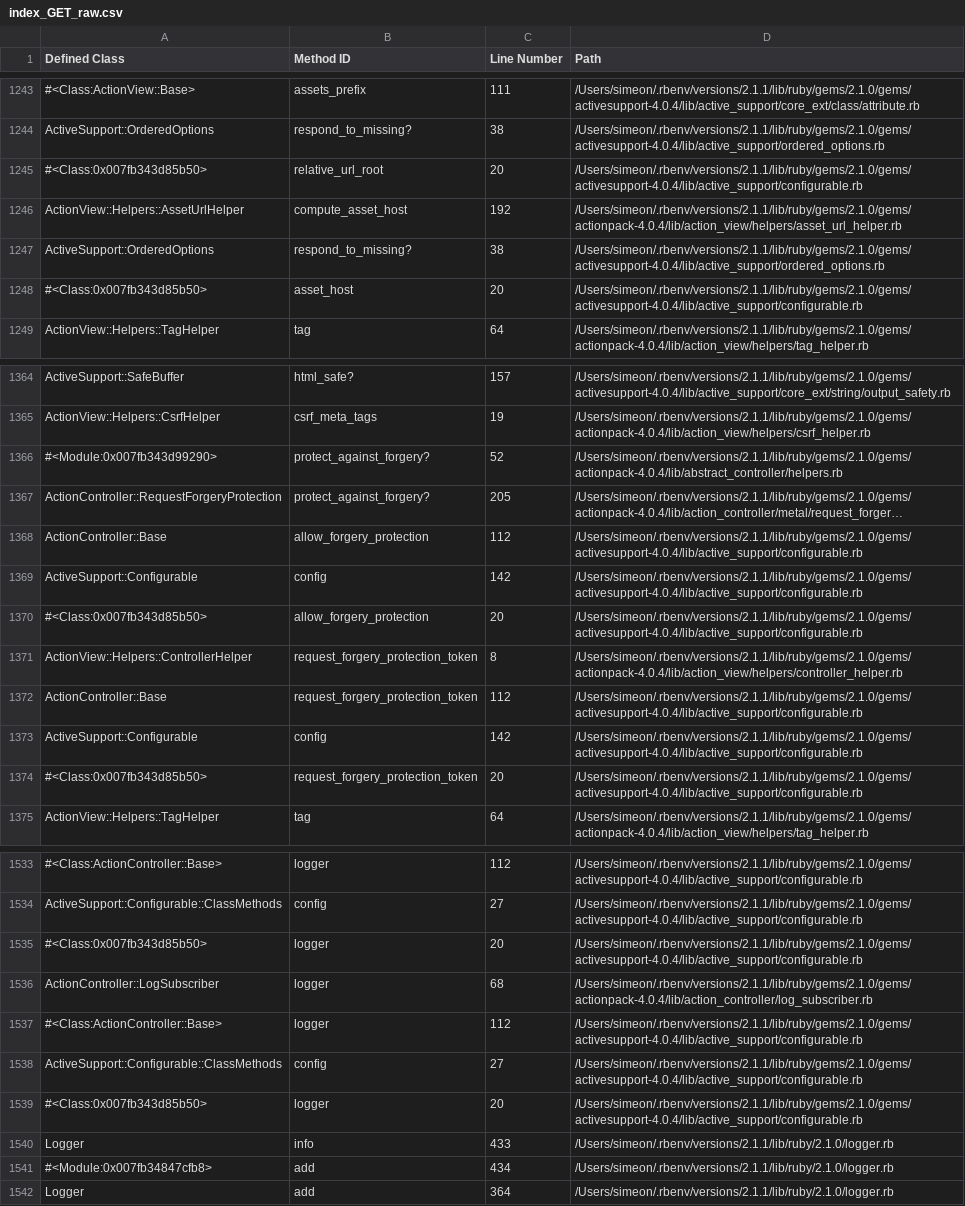
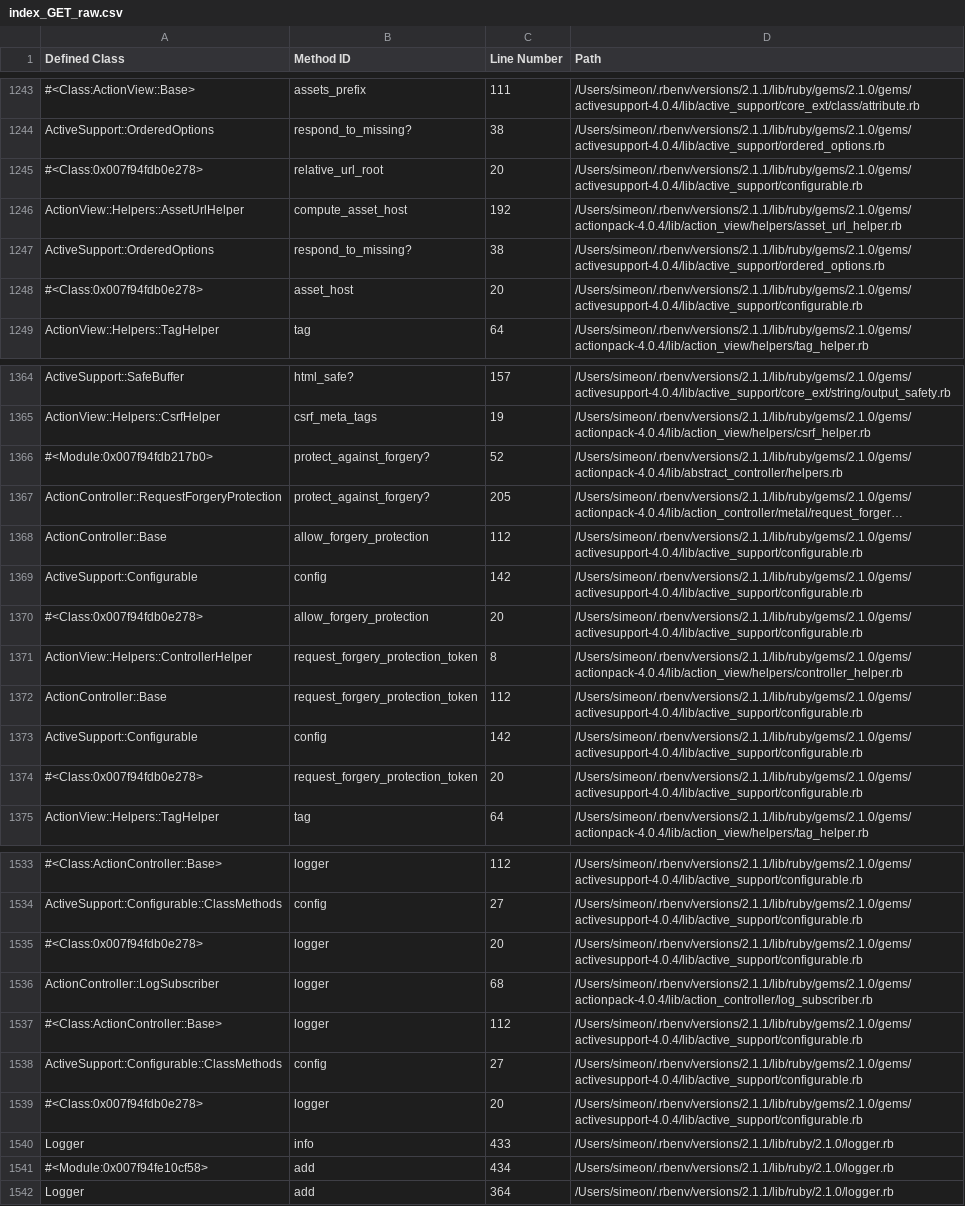
Before and after one commit to simeonwillbanks/rails-request-2-docs, a CSV file: traces/index_GET_raw.csv, drawn as a sheet; only a part is shown, gaps mark what is left out; long unchanged cells end in …; the diff covers the shown part only; the diff names each change by its address in the sheet, - before the commit and + after, or states it on an @@ line.

```diff
--- a/traces/index_GET_raw.csv
+++ b/traces/index_GET_raw.csv
-A1245 (Defined Class): #<Class:0x007fb343d85b50>
+A1245 (Defined Class): #<Class:0x007f94fdb0e278>
-A1248 (Defined Class): #<Class:0x007fb343d85b50>
+A1248 (Defined Class): #<Class:0x007f94fdb0e278>
-A1366 (Defined Class): #<Module:0x007fb343d99290>
+A1366 (Defined Class): #<Module:0x007f94fdb217b0>
-A1370 (Defined Class): #<Class:0x007fb343d85b50>
+A1370 (Defined Class): #<Class:0x007f94fdb0e278>
-A1374 (Defined Class): #<Class:0x007fb343d85b50>
+A1374 (Defined Class): #<Class:0x007f94fdb0e278>
-A1535 (Defined Class): #<Class:0x007fb343d85b50>
+A1535 (Defined Class): #<Class:0x007f94fdb0e278>
-A1539 (Defined Class): #<Class:0x007fb343d85b50>
+A1539 (Defined Class): #<Class:0x007f94fdb0e278>
-A1541 (Defined Class): #<Module:0x007fb34847cfb8>
+A1541 (Defined Class): #<Module:0x007f94fe10cf58>
```
Also changed, not shown: 32 edited cells elsewhere in this file, traces/posts_GET_raw.csv, traces/posts_POST_raw.csv, 51 other files.
